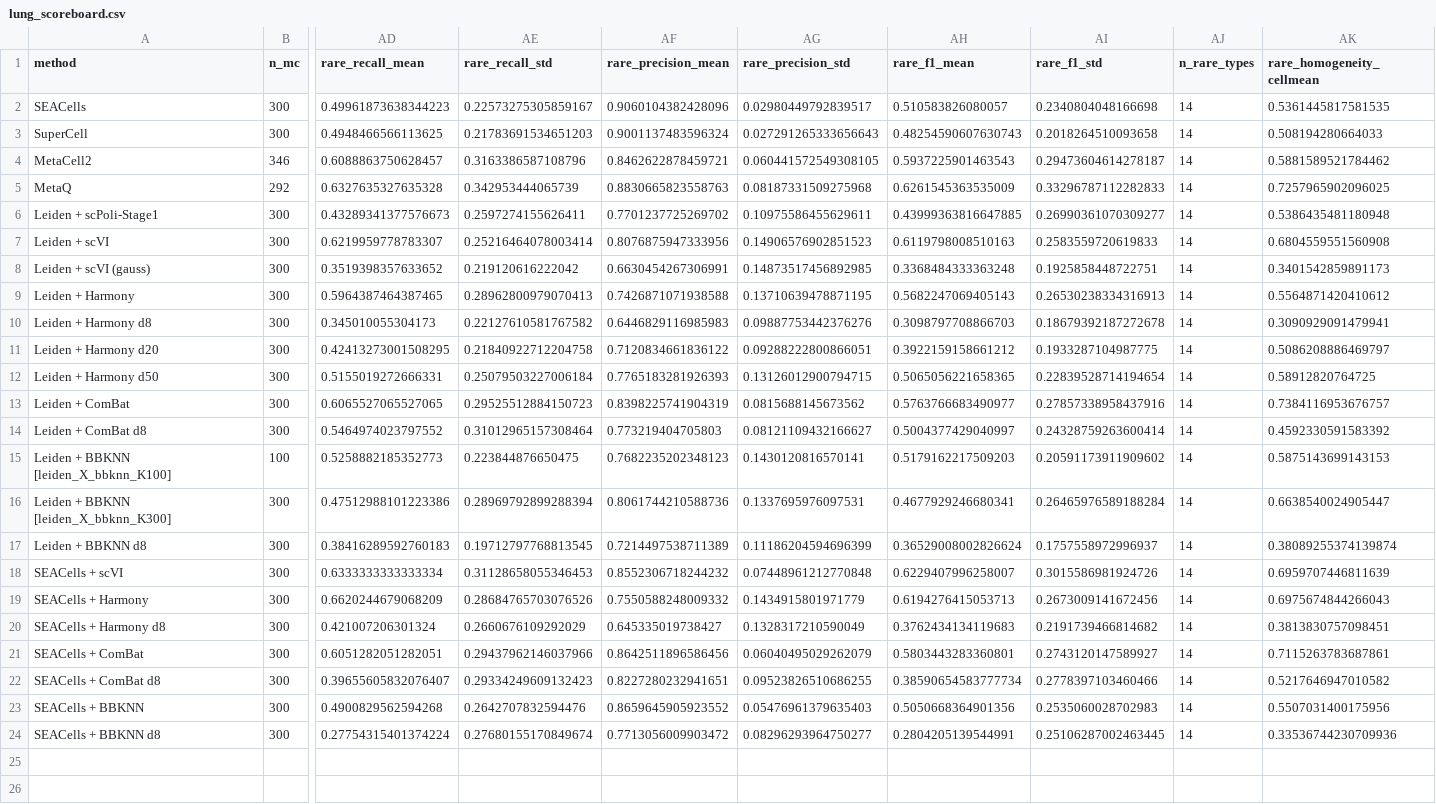
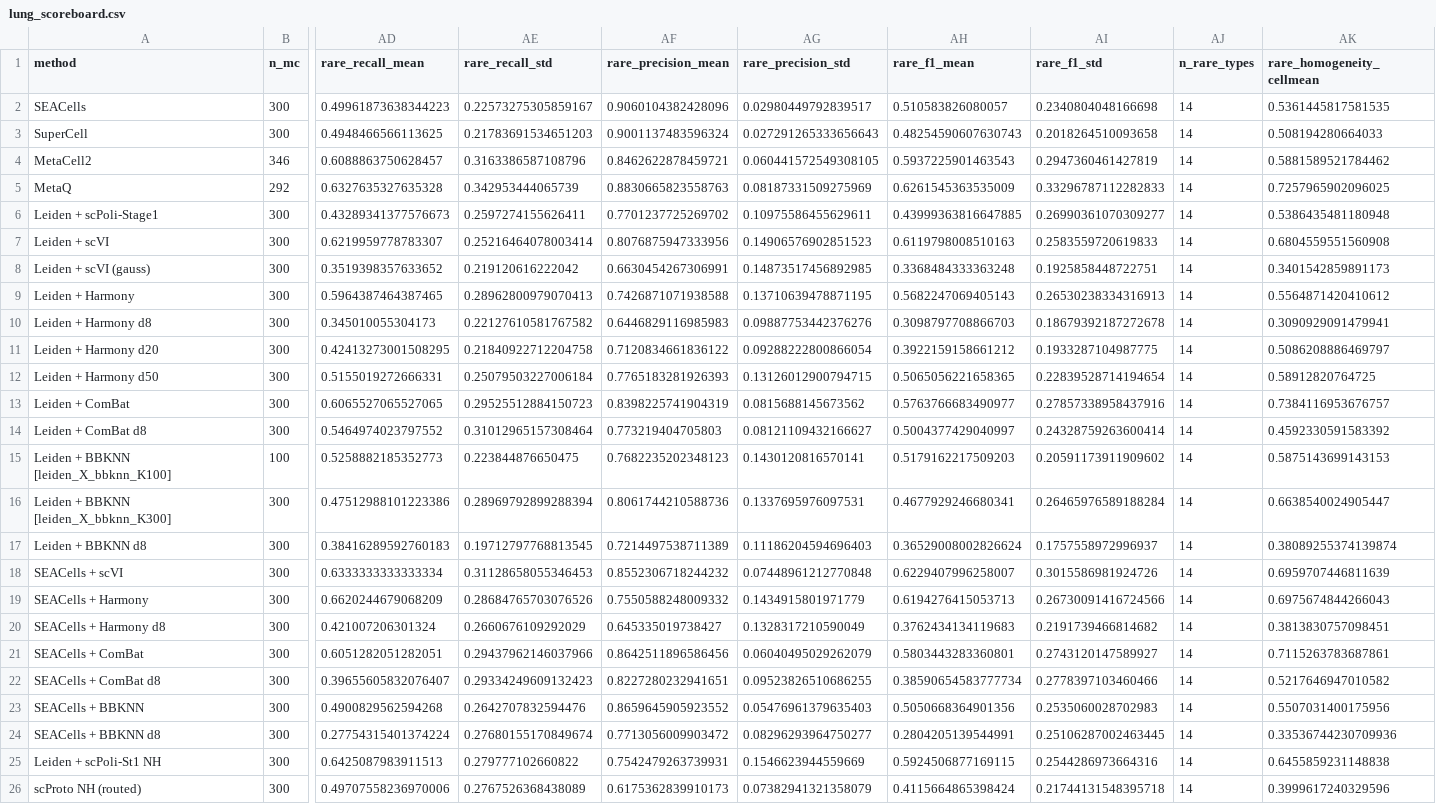
Before and after one commit to fatisati/interpretable-prototype, a CSV file: files/tables/node_heldout_scoreboard/lung_scoreboard.csv, drawn as a sheet; only a part is shown, gaps mark what is left out; rows hold the shown columns only; the diff names each change by its address in the sheet, - before the commit and + after, or states it on an @@ line.

```diff
--- a/files/tables/node_heldout_scoreboard/lung_scoreboard.csv
+++ b/files/tables/node_heldout_scoreboard/lung_scoreboard.csv
-AI4 (rare_f1_std): 0.29473604614278187
+AI4 (rare_f1_std): 0.2947360461427819
-AG5 (rare_precision_std): 0.08187331509275968
+AG5 (rare_precision_std): 0.08187331509275969
-AG11 (rare_precision_std): 0.09288222800866051
+AG11 (rare_precision_std): 0.09288222800866054
-AG17 (rare_precision_std): 0.11186204594696399
+AG17 (rare_precision_std): 0.11186204594696403
-AI19 (rare_f1_std): 0.2673009141672456
+AI19 (rare_f1_std): 0.26730091416724566
+row 25: Leiden + scPoli-St1 NH | 300 | 0.6425087983911513 | 0.279777102660822 | 0.7542479263739931 | 0.1546623944559669 | 0.5924506877169115 | 0.2544286973664316 | 14 | 0.6455859231148838
+row 26: scProto NH (routed) | 300 | 0.49707558236970006 | 0.2767526368438089 | 0.6175362839910173 | 0.07382941321358079 | 0.4115664865398424 | 0.21744131548395718 | 14 | 0.3999617240329596
```
Also changed, not shown: files/tables/node_heldout_scoreboard/pancreas_scoreboard.csv, files/tables/node_heldout_scoreboard/pbmc-immune_scoreboard.csv, 31 other files.
